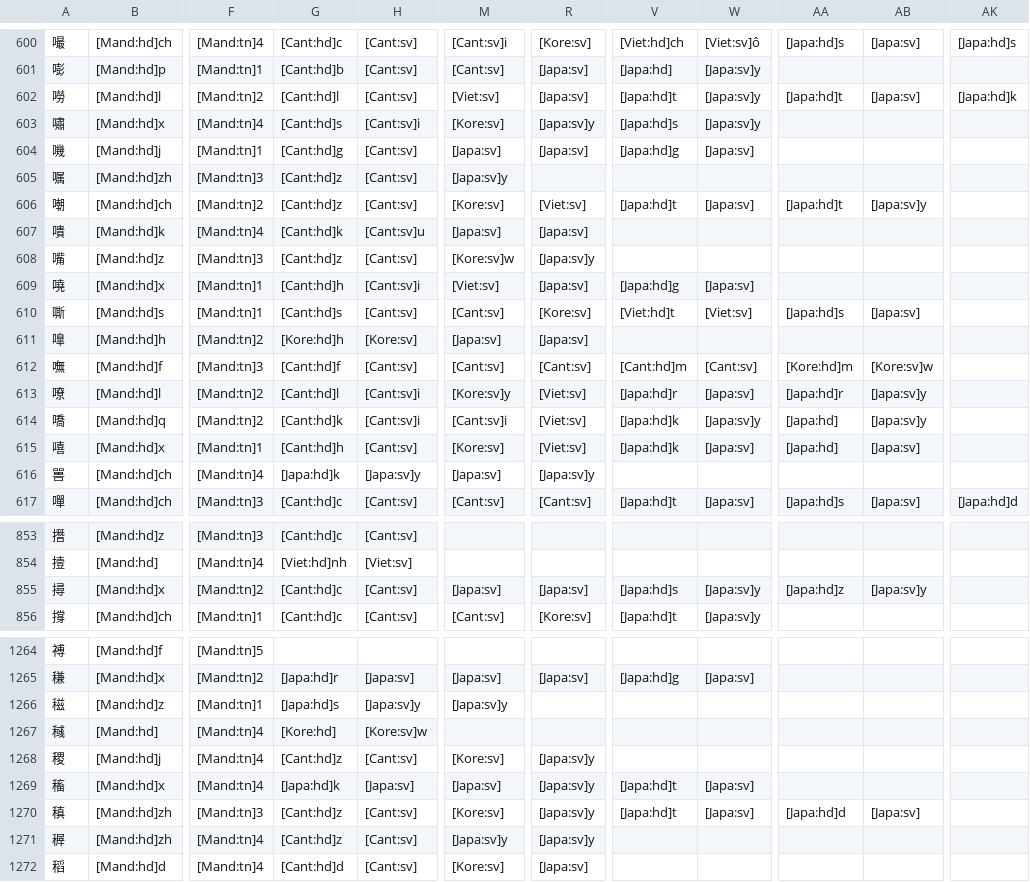
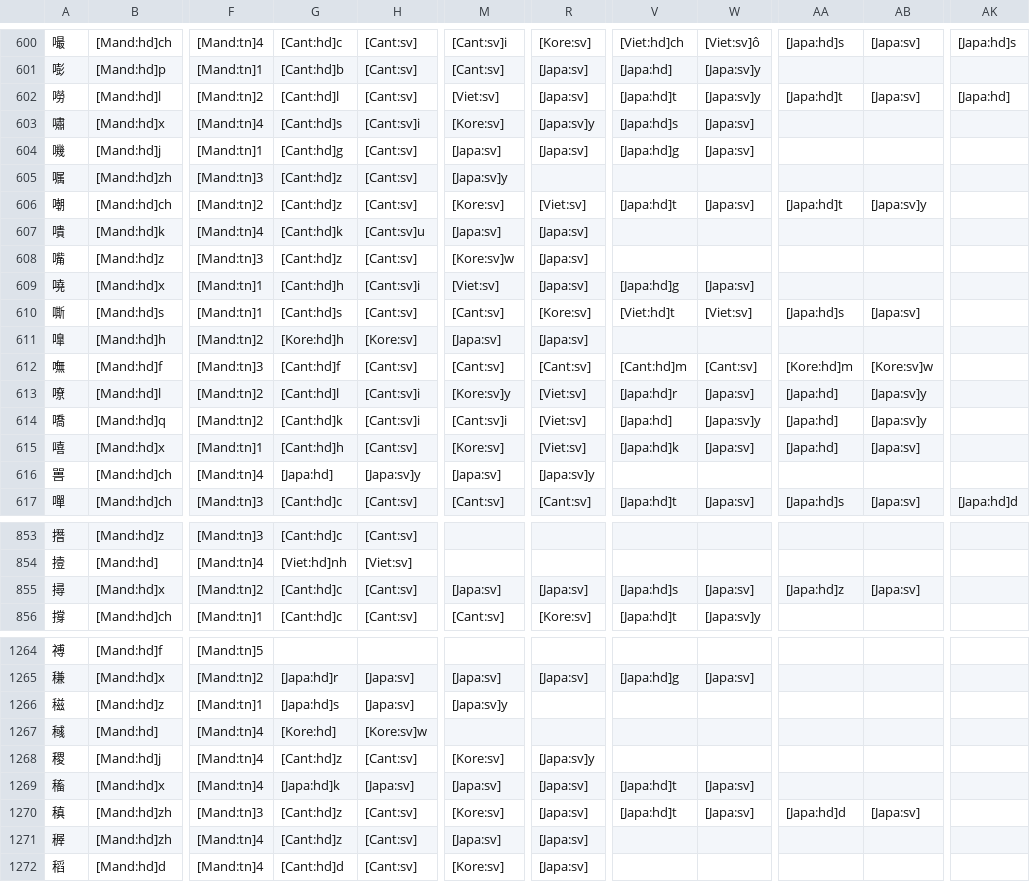
Before and after one commit to tayashigenori/dictionary, a CSV file: syllable_analyzer/feature_extractor/transaction/15.csv, drawn as a sheet; only a part is shown, gaps mark what is left out; the diff covers the shown part only; the diff names each change by its address in the sheet, - before the commit and + after, or states it on an @@ line.

```diff
--- a/syllable_analyzer/feature_extractor/transaction/15.csv
+++ b/syllable_analyzer/feature_extractor/transaction/15.csv
-AK602: [Japa:hd]k
+AK602: [Japa:hd]
-W603: [Japa:sv]y
+W603: [Japa:sv]
-R608: [Japa:sv]y
+R608: [Japa:sv]
-AA613: [Japa:hd]r
+AA613: [Japa:hd]
-V614: [Japa:hd]k
+V614: [Japa:hd]
-G616: [Japa:hd]k
+G616: [Japa:hd]
-W855: [Japa:sv]y
+W855: [Japa:sv]
-AB855: [Japa:sv]y
+AB855: [Japa:sv]
-H1266: [Japa:sv]y
+H1266: [Japa:sv]
-R1269:R1271: [Japa:sv]y
+R1269:R1271: [Japa:sv]
-M1271: [Japa:sv]y
+M1271: [Japa:sv]
```
Also changed, not shown: 159 edited cells elsewhere in this file, syllable_analyzer/feature_extractor/transaction/10.csv, syllable_analyzer/feature_extractor/transaction/11.csv, 25 other files.
